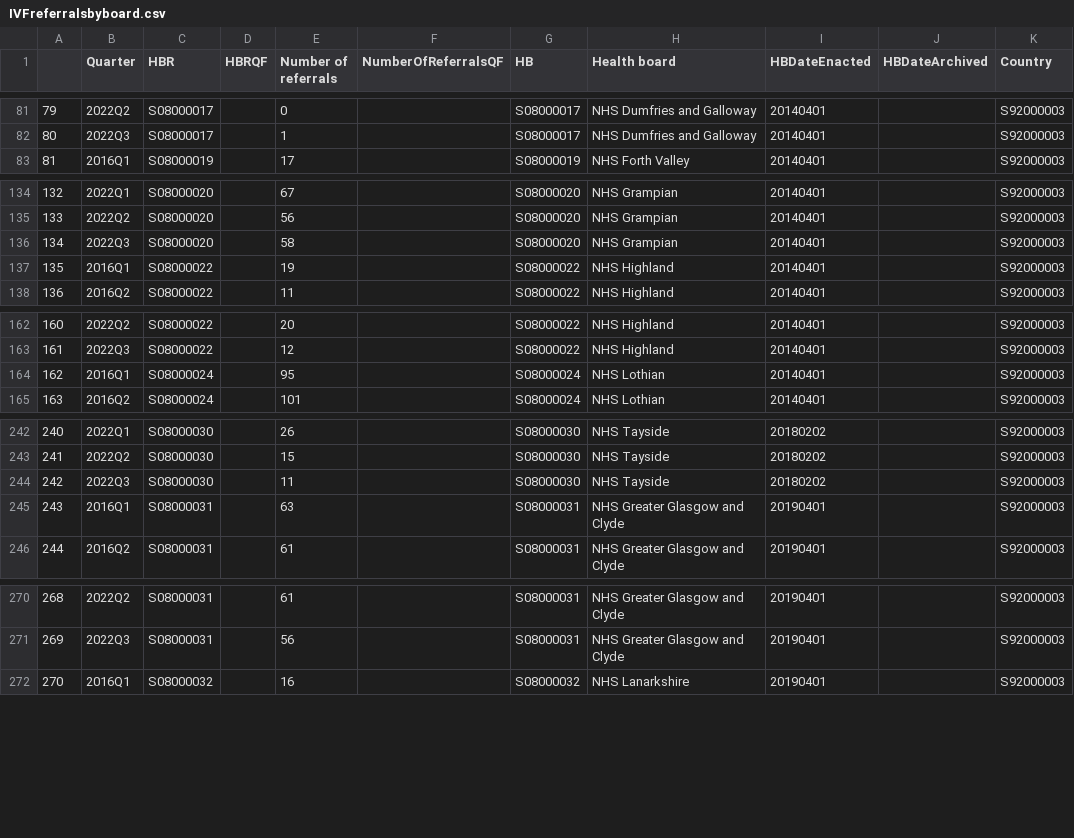
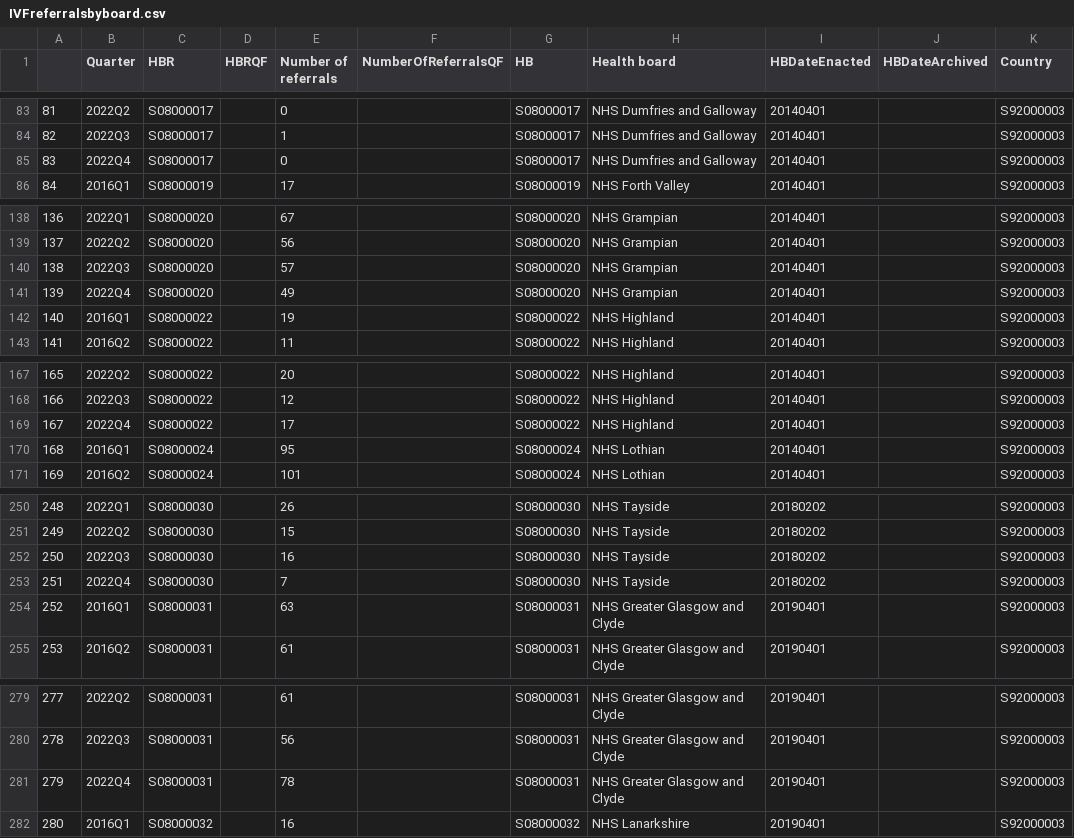
Before and after one commit to DCTdatateam/Waiting-times-trackers, a CSV file: data/IVFreferralsbyboard.csv, drawn as a sheet; only a part is shown, gaps mark what is left out; addresses are those after the commit; the diff covers the shown part only; the diff names each change by its address in the sheet, - before the commit and + after, or states it on an @@ line.

```diff
--- a/data/IVFreferralsbyboard.csv
+++ b/data/IVFreferralsbyboard.csv
@@ column A renumbered between rows 30 and 308 @@
+row 85: 83 | 2022Q4 | S08000017 |  | 0 |  | S08000017 | NHS Dumfries and Galloway | 20140401 |  | S92000003
-E140 (Number of referrals): 58
+E140 (Number of referrals): 57
+row 141: 139 | 2022Q4 | S08000020 |  | 49 |  | S08000020 | NHS Grampian | 20140401 |  | S92000003
+row 169: 167 | 2022Q4 | S08000022 |  | 17 |  | S08000022 | NHS Highland | 20140401 |  | S92000003
-E252 (Number of referrals): 11
+E252 (Number of referrals): 16
+row 253: 251 | 2022Q4 | S08000030 |  | 7 |  | S08000030 | NHS Tayside | 20180202 |  | S92000003
+row 281: 279 | 2022Q4 | S08000031 |  | 78 |  | S08000031 | NHS Greater Glasgow and Clyde | 20190401 |  | S92000003
```
Also changed, not shown: 6 added rows and 7 edited cells elsewhere in this file, data/IVF.csv, data/IVFbyboard.csv, 1 other file.
